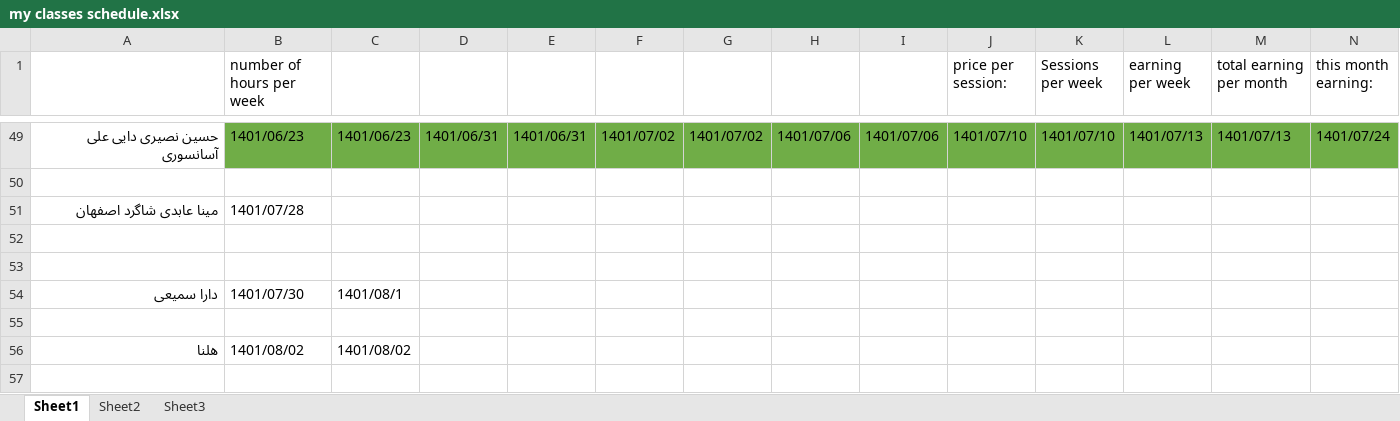
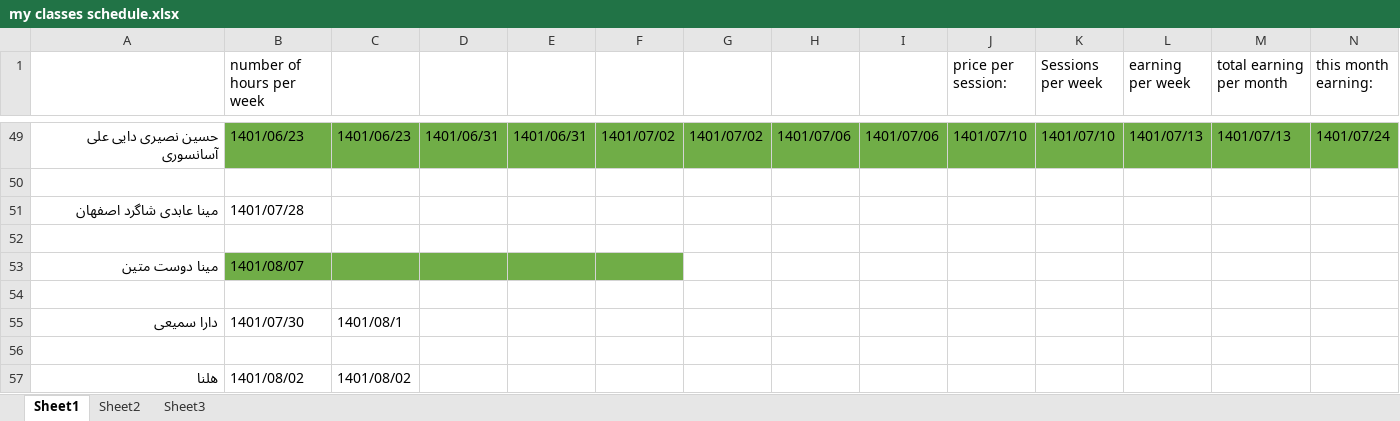
Before and after one commit to Babakashtari/PHD, an Excel workbook: my classes schedule.xlsx, sheet Sheet1, drawn as a sheet; only a part is shown, gaps mark what is left out; values as stored, in another font and other column widths than the file's, no borders; rows hold the shown columns only; the diff names each change by its address in the sheet, - before the commit and + after, or states it on an @@ line.

```diff
--- a/my classes schedule.xlsx (sheet Sheet1)
+++ b/my classes schedule.xlsx (sheet Sheet1)
+row 53: مینا دوست متین | 1401/08/07
```
Also changed, not shown: sheet Sheet2, 7 other files.
